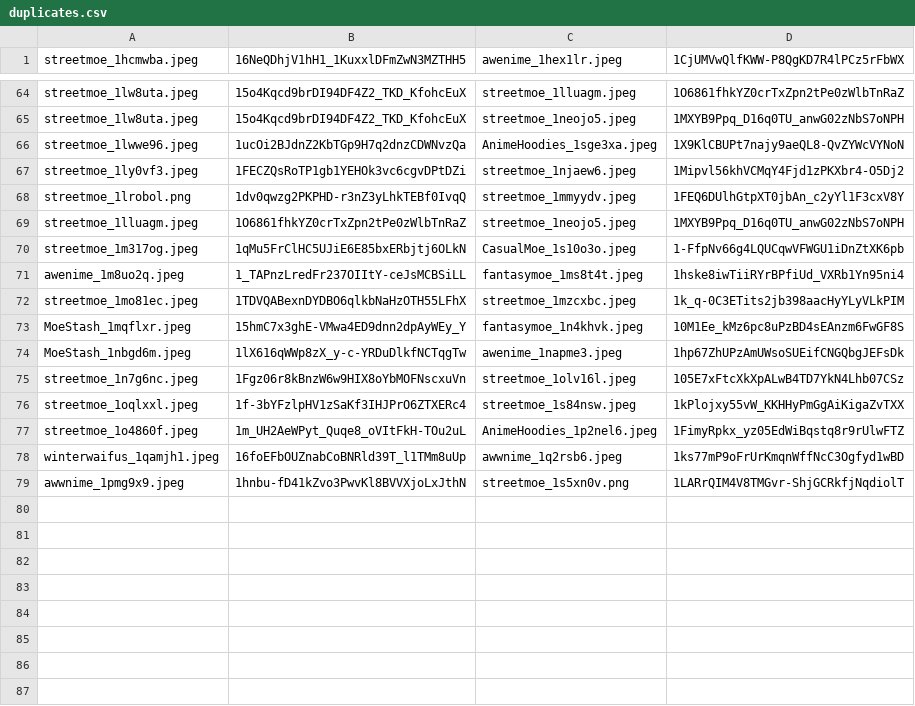
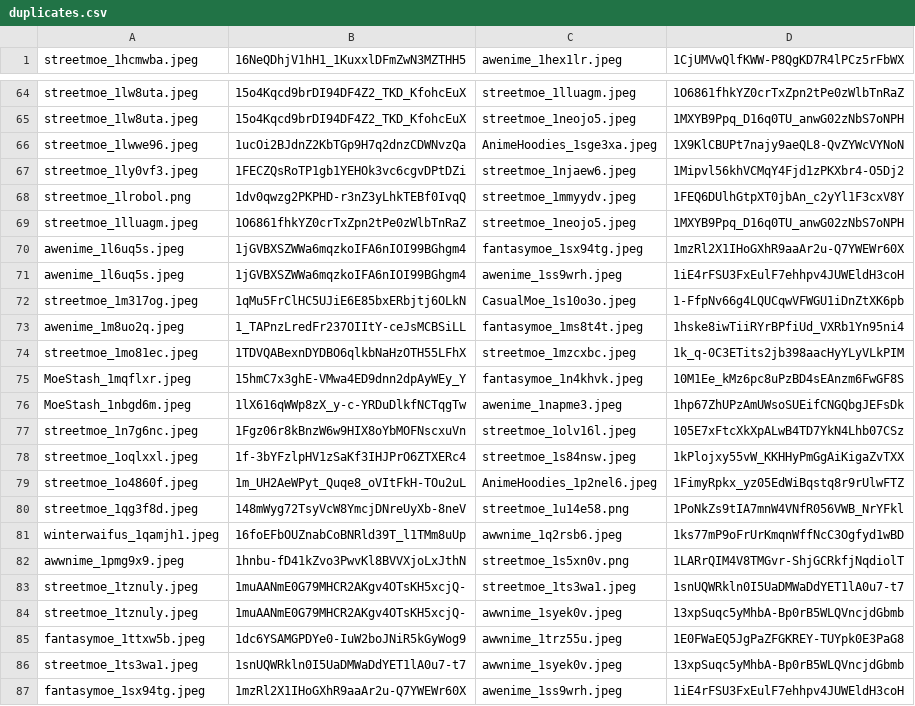
Before and after one commit to MBabiec/DriveDehash, a CSV file: Source/data/duplicates.csv, drawn as a sheet; only a part is shown, gaps mark what is left out; the diff names each change by its address in the sheet, - before the commit and + after, or states it on an @@ line.

```diff
--- a/Source/data/duplicates.csv
+++ b/Source/data/duplicates.csv
+row 70: awenime_1l6uq5s.jpeg | 1jGVBXSZWWa6mqzkoIFA6nIOI99BGhgm4 | fantasymoe_1sx94tg.jpeg | 1mzRl2X1IHoGXhR9aaAr2u-Q7YWEWr60X
+row 71: awenime_1l6uq5s.jpeg | 1jGVBXSZWWa6mqzkoIFA6nIOI99BGhgm4 | awenime_1ss9wrh.jpeg | 1iE4rFSU3FxEulF7ehhpv4JUWEldH3coH
+row 80: streetmoe_1qg3f8d.jpeg | 148mWyg72TsyVcW8YmcjDNreUyXb-8neV | streetmoe_1u14e58.png | 1PoNkZs9tIA7mnW4VNfR056VWB_NrYFkl
+row 83: streetmoe_1tznuly.jpeg | 1muAANmE0G79MHCR2AKgv4OTsKH5xcjQ- | streetmoe_1ts3wa1.jpeg | 1snUQWRkln0I5UaDMWaDdYET1lA0u7-t7
+row 84: streetmoe_1tznuly.jpeg | 1muAANmE0G79MHCR2AKgv4OTsKH5xcjQ- | awwnime_1syek0v.jpeg | 13xpSuqc5yMhbA-Bp0rB5WLQVncjdGbmb
+row 85: fantasymoe_1ttxw5b.jpeg | 1dc6YSAMGPDYe0-IuW2boJNiR5kGyWog9 | awwnime_1trz55u.jpeg | 1E0FWaEQ5JgPaZFGKREY-TUYpk0E3PaG8
+row 86: streetmoe_1ts3wa1.jpeg | 1snUQWRkln0I5UaDMWaDdYET1lA0u7-t7 | awwnime_1syek0v.jpeg | 13xpSuqc5yMhbA-Bp0rB5WLQVncjdGbmb
+row 87: fantasymoe_1sx94tg.jpeg | 1mzRl2X1IHoGXhR9aaAr2u-Q7YWEWr60X | awenime_1ss9wrh.jpeg | 1iE4rFSU3FxEulF7ehhpv4JUWEldH3coH
```
Also changed, not shown: 1 other file.
